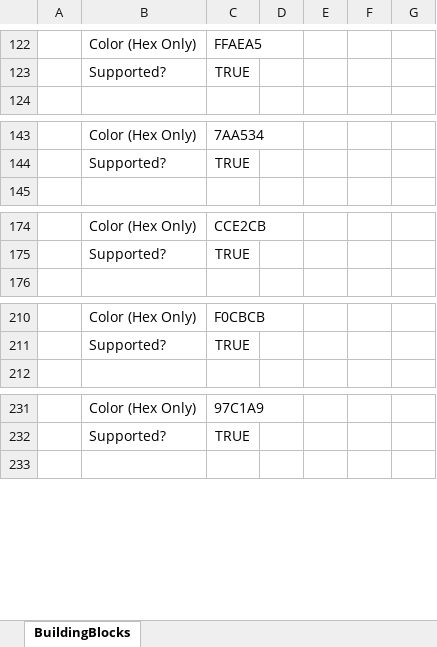
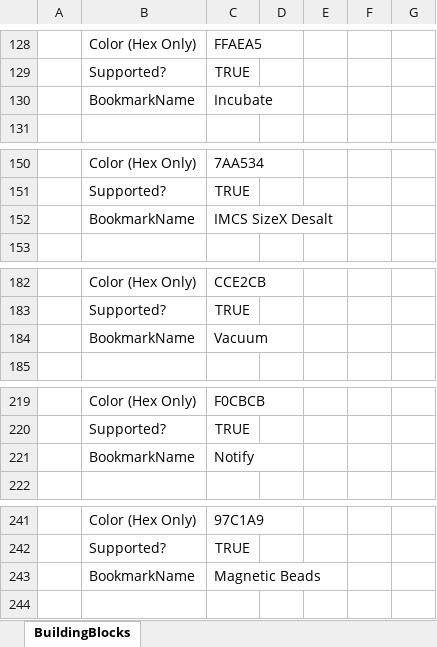
Before and after one commit to Pfizer-BradleyBare/HamiltonVisualMethodEditorConfiguration, an Excel workbook: BuildingBlocks/BuildingBlocks.xlsx, sheet BuildingBlocks, drawn as a sheet; only a part is shown, gaps mark what is left out; values as stored, in another font and other column widths than the file's, no borders; charts and pictures not drawn; the diff covers the shown part only; the diff names each change by its address in the sheet, - before the commit and + after, or states it on an @@ line.

```diff
--- a/BuildingBlocks/BuildingBlocks.xlsx (sheet BuildingBlocks)
+++ b/BuildingBlocks/BuildingBlocks.xlsx (sheet BuildingBlocks)
+row 130:  | BookmarkName | Incubate
+row 152:  | BookmarkName | IMCS SizeX Desalt
+row 184:  | BookmarkName | Vacuum
+row 221:  | BookmarkName | Notify
+row 243:  | BookmarkName | Magnetic Beads
```
Also changed, not shown: 24 added rows, 15 removed rows, 27 edited cells and cell formats elsewhere in this sheet, 1 other file.
